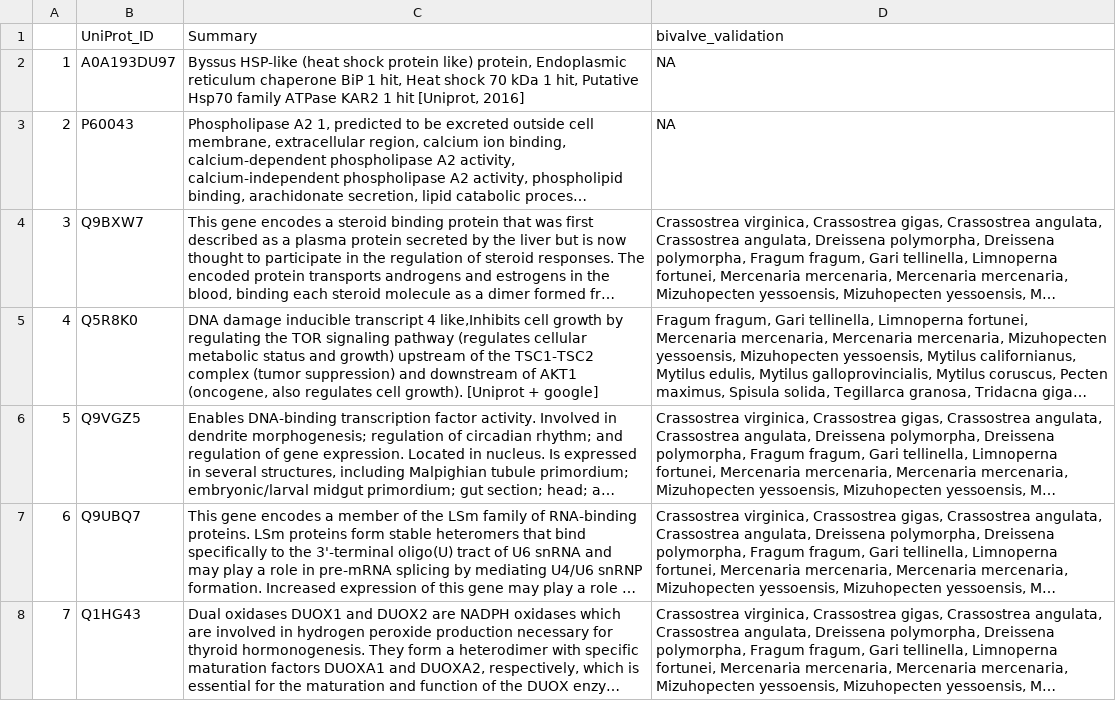
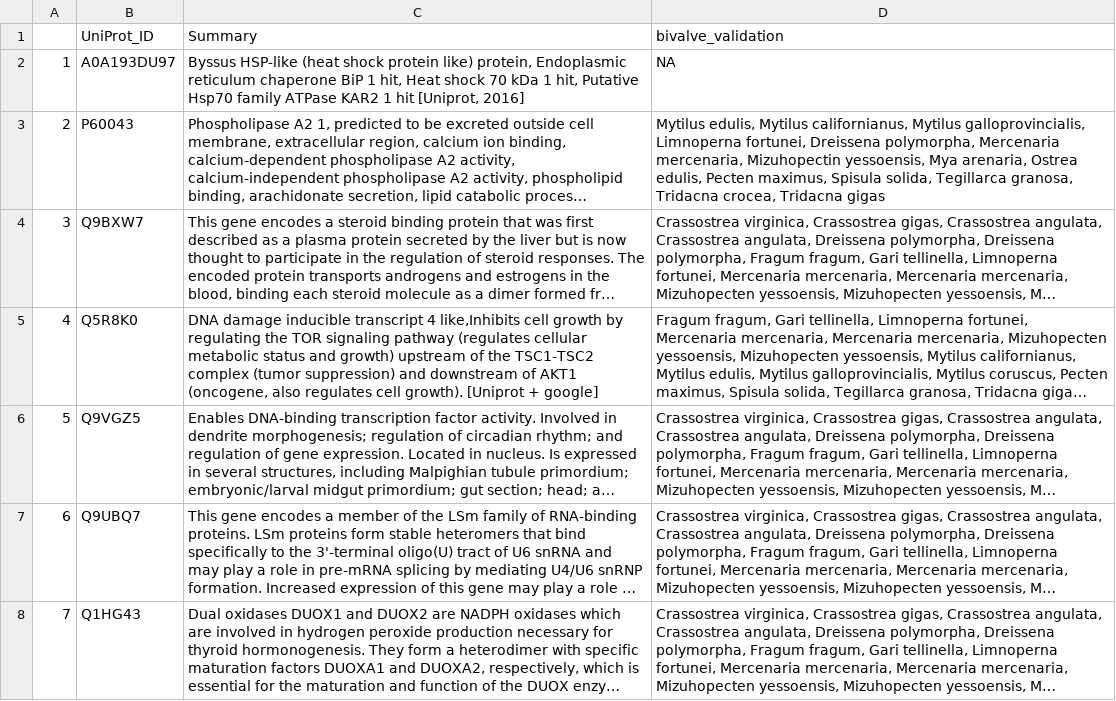
Before and after one commit to graceleuchtenberger/Byssus-expression-analysis, a CSV file: output/Top_gene_summaries/FDO_topgene_summs_ortho.csv, drawn as a sheet; only a part is shown; long unchanged cells end in …; the diff names each change by its address in the sheet, - before the commit and + after, or states it on an @@ line.

Commit message:
Update FDO_topgene_summs_ortho.csv
looked up a couple missing ones

```diff
--- a/output/Top_gene_summaries/FDO_topgene_summs_ortho.csv
+++ b/output/Top_gene_summaries/FDO_topgene_summs_ortho.csv
-D3: NA
+D3: Mytilus edulis, Mytilus californianus, Mytilus galloprovincialis, Limnoperna fortunei, Dreissena polymorpha, Mercenaria mercenaria, Mizuhopectin yessoensis, Mya arenaria, Ostrea edulis, Pecten maximus, Spisula solida, Tegillarca granosa, Tridacna crocea, Tridacna gigas
```
